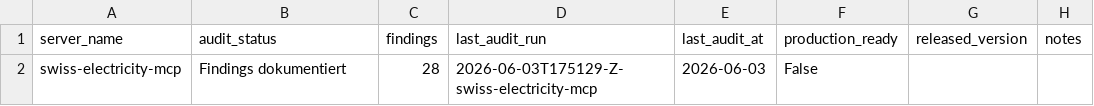
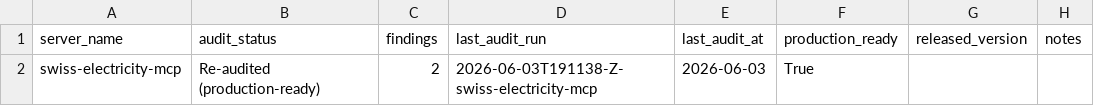
Before and after one commit to malkreide/swiss-electricity-mcp, a CSV file: audits/tracker.csv, drawn as a sheet.

```diff
--- a/audits/tracker.csv
+++ b/audits/tracker.csv
@@ -1,2 +1,2 @@
 server_name,audit_status,findings,last_audit_run,last_audit_at,production_ready,released_version,notes
-swiss-electricity-mcp,Findings dokumentiert,28,2026-06-03T175129-Z-swiss-electricity-mcp,2026-06-03,False,,
+swiss-electricity-mcp,Re-audited (production-ready),2,2026-06-03T191138-Z-swiss-electricity-mcp,2026-06-03,True,,
```
Also changed, not shown: 8 other files.
